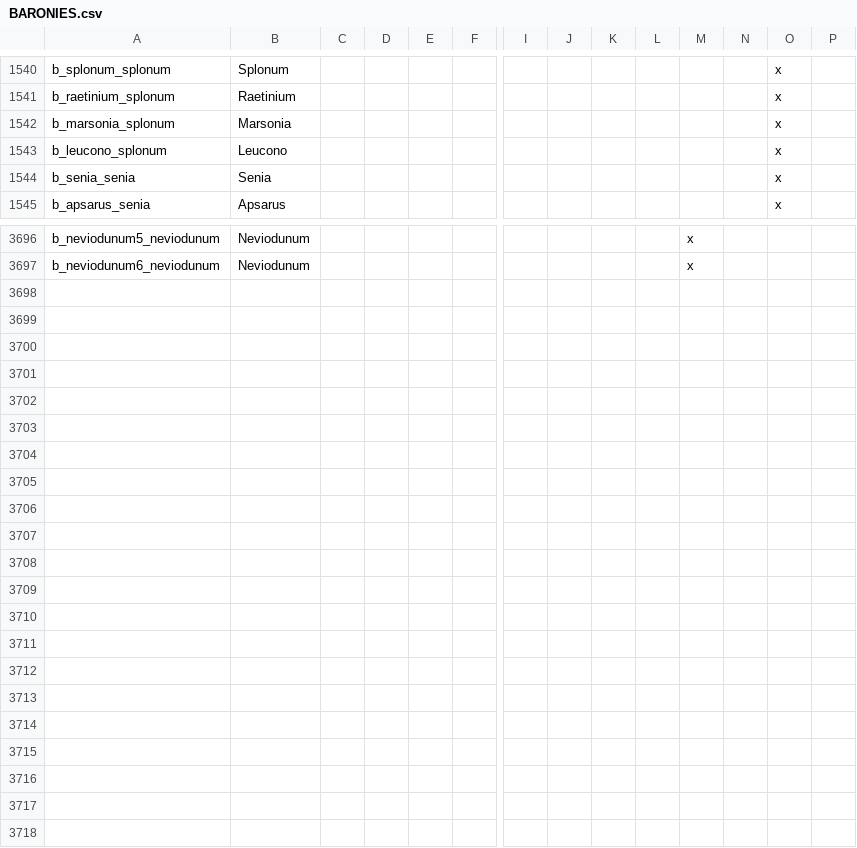
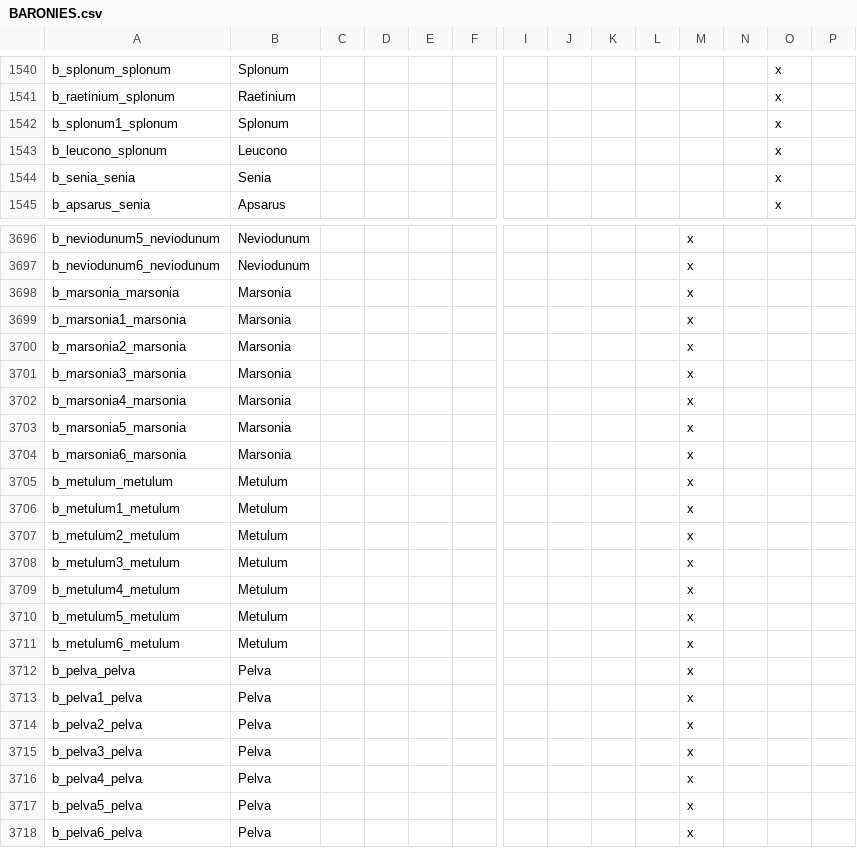
Before and after one commit to tannerflick4/Diadochi-Kings-Revival, a CSV file: diadochi/localisation/BARONIES.csv, drawn as a sheet; only a part is shown, gaps mark what is left out; removed rows and columns are numbered as before the commit, all else as after; rows hold the shown columns only; the diff covers the shown part only; the diff names each change by its address in the sheet, - before the commit and + after, or states it on an @@ line.

```diff
--- a/diadochi/localisation/BARONIES.csv
+++ b/diadochi/localisation/BARONIES.csv
-row 1542: b_marsonia_splonum | Marsonia |  |  |  |  |  |  |  |  |  |  | x
+row 1542: b_splonum1_splonum | Splonum |  |  |  |  |  |  |  |  |  |  | x
+row 3698: b_marsonia_marsonia | Marsonia |  |  |  |  |  |  |  |  | x
+row 3699: b_marsonia1_marsonia | Marsonia |  |  |  |  |  |  |  |  | x
+row 3700: b_marsonia2_marsonia | Marsonia |  |  |  |  |  |  |  |  | x
+row 3701: b_marsonia3_marsonia | Marsonia |  |  |  |  |  |  |  |  | x
+row 3702: b_marsonia4_marsonia | Marsonia |  |  |  |  |  |  |  |  | x
+row 3703: b_marsonia5_marsonia | Marsonia |  |  |  |  |  |  |  |  | x
+row 3704: b_marsonia6_marsonia | Marsonia |  |  |  |  |  |  |  |  | x
+row 3705: b_metulum_metulum | Metulum |  |  |  |  |  |  |  |  | x
+row 3706: b_metulum1_metulum | Metulum |  |  |  |  |  |  |  |  | x
+row 3707: b_metulum2_metulum | Metulum |  |  |  |  |  |  |  |  | x
+row 3708: b_metulum3_metulum | Metulum |  |  |  |  |  |  |  |  | x
+row 3709: b_metulum4_metulum | Metulum |  |  |  |  |  |  |  |  | x
+row 3710: b_metulum5_metulum | Metulum |  |  |  |  |  |  |  |  | x
+row 3711: b_metulum6_metulum | Metulum |  |  |  |  |  |  |  |  | x
+row 3712: b_pelva_pelva | Pelva |  |  |  |  |  |  |  |  | x
+row 3713: b_pelva1_pelva | Pelva |  |  |  |  |  |  |  |  | x
+row 3714: b_pelva2_pelva | Pelva |  |  |  |  |  |  |  |  | x
+row 3715: b_pelva3_pelva | Pelva |  |  |  |  |  |  |  |  | x
+row 3716: b_pelva4_pelva | Pelva |  |  |  |  |  |  |  |  | x
+row 3717: b_pelva5_pelva | Pelva |  |  |  |  |  |  |  |  | x
+row 3718: b_pelva6_pelva | Pelva |  |  |  |  |  |  |  |  | x
```
Also changed, not shown: 1 added row and 1 removed row elsewhere in this file, diadochi/localisation/COUNTIES.csv, 16 other files.
